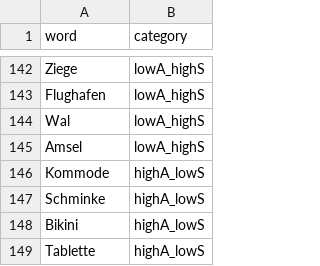
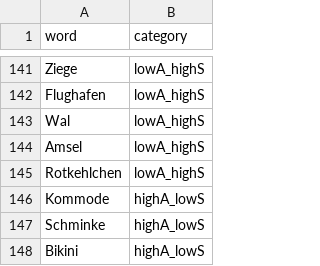
Before and after one commit to andreabruera/german_avocado, a TSV file: txt_results/good_only/36/main_experiment_words_good_only_36.tsv, drawn as a sheet; only a part is shown, gaps mark what is left out; the shorter side is filled out with more unchanged rows; the diff covers the shown part only; the diff names each change by its address in the sheet, - before the commit and + after, or states it on an @@ line.

```diff
--- a/txt_results/good_only/36/main_experiment_words_good_only_36.tsv
+++ b/txt_results/good_only/36/main_experiment_words_good_only_36.tsv
+row 145: Rotkehlchen | lowA_highS
```
Also changed, not shown: 1 removed row and 28 moved rows elsewhere in this file, txt_results/good_only/36/pairwise_comparisons_main_experiment_good_only_36.tsv, 29 other files.
